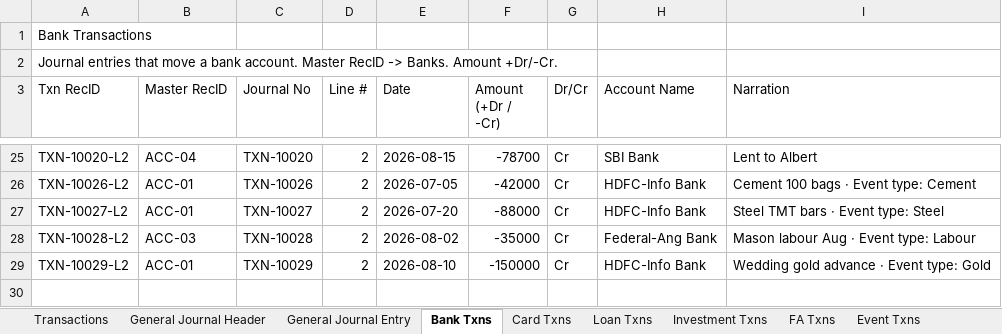
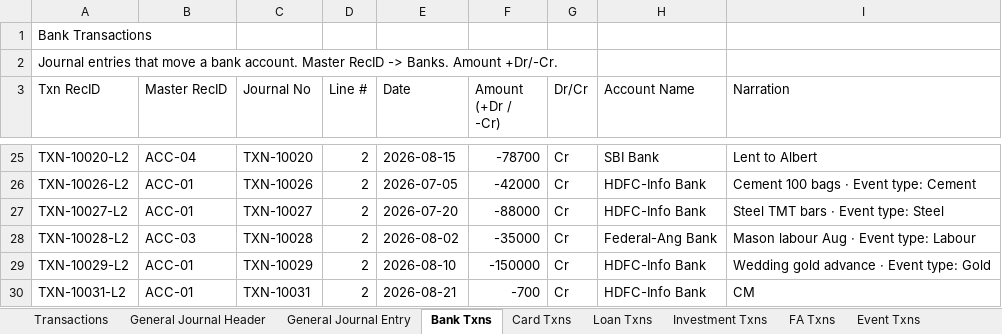
Before and after one commit to SanjoPoly/MyLedger, an Excel workbook: my-money.xlsx, sheet Bank Txns, drawn as a sheet; only a part is shown, gaps mark what is left out; values as stored, in another font and other column widths than the file's, no borders; the diff names each change by its address in the sheet, - before the commit and + after, or states it on an @@ line.

```diff
--- a/my-money.xlsx (sheet Bank Txns)
+++ b/my-money.xlsx (sheet Bank Txns)
+row 30: TXN-10031-L2 | ACC-01 | TXN-10031 | 2 | 2026-08-21 | -700 | Cr | HDFC-Info Bank | CM
```
Also changed, not shown: sheet General Journal Entry, sheet General Journal Header, sheet Transactions, sheet Banks & Reconciliation, sheet Commitments.
